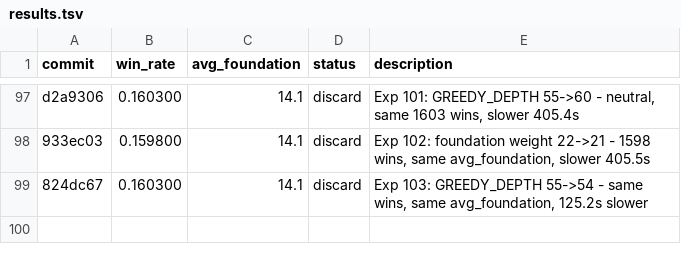
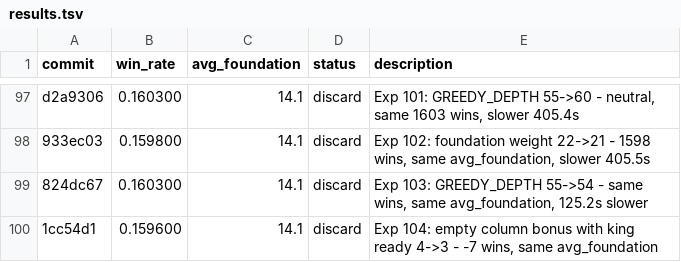
Before and after one commit to ridermw/autoresearch, a TSV file: autosolitaire/results.tsv, drawn as a sheet; only a part is shown, gaps mark what is left out; the diff names each change by its address in the sheet, - before the commit and + after, or states it on an @@ line.

```diff
--- a/autosolitaire/results.tsv
+++ b/autosolitaire/results.tsv
+row 100: 1cc54d1 | 0.159600 | 14.1 | discard | Exp 104: empty column bonus with king ready 4->3 - -7 wins, same avg_foundation
```
Also changed, not shown: 1 other file.
